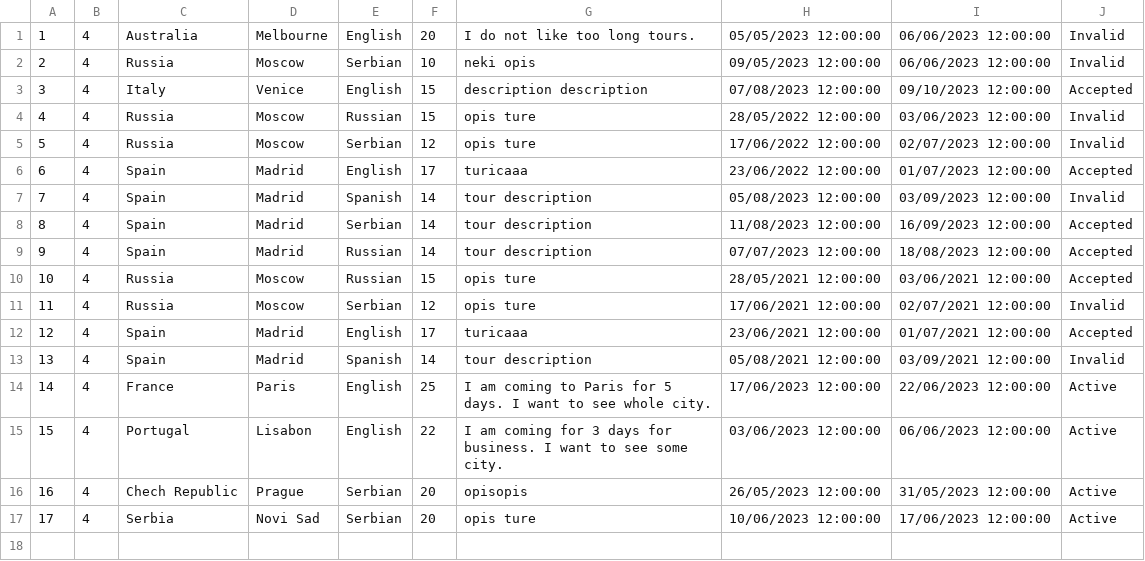
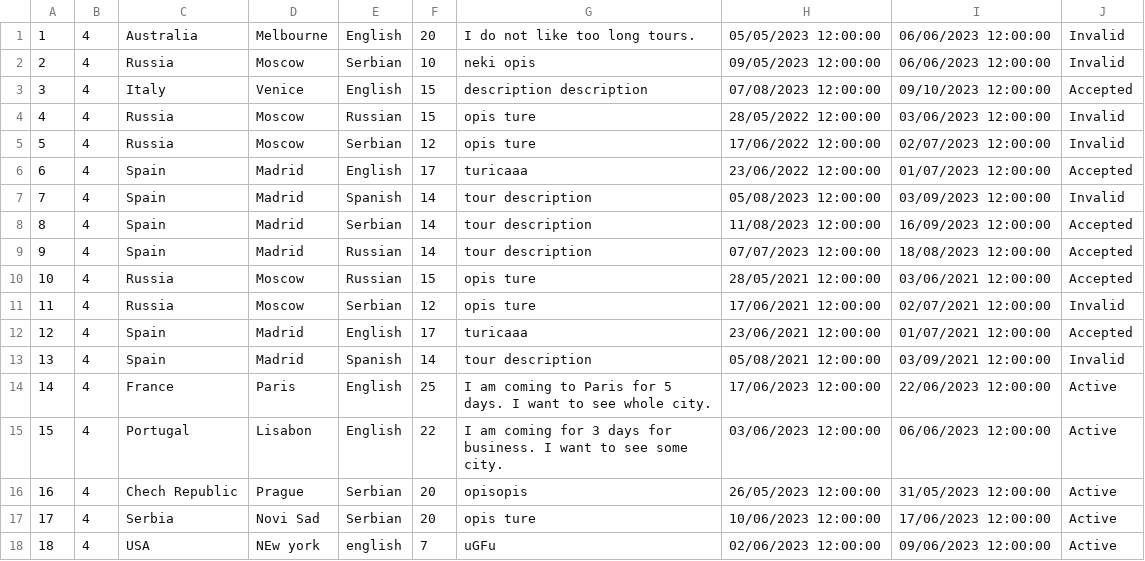
Before and after one commit to urosjevtic/SIMS-project, a CSV file: InitialProject/InitialProject/Resources/Data/shortTourRequests.csv, drawn as a sheet.

```diff
--- a/InitialProject/InitialProject/Resources/Data/shortTourRequests.csv
+++ b/InitialProject/InitialProject/Resources/Data/shortTourRequests.csv
@@ -17 +17,2 @@
 17|4|Serbia|Novi Sad|Serbian|20|opis ture|10/06/2023 12:00:00|17/06/2023 12:00:00|Active
+18|4|USA|NEw york|english|7|uGFu|02/06/2023 12:00:00|09/06/2023 12:00:00|Active
```
Also changed, not shown: InitialProject/InitialProject/Resources/Data/accommodationRenovations.csv, 47 other files.
